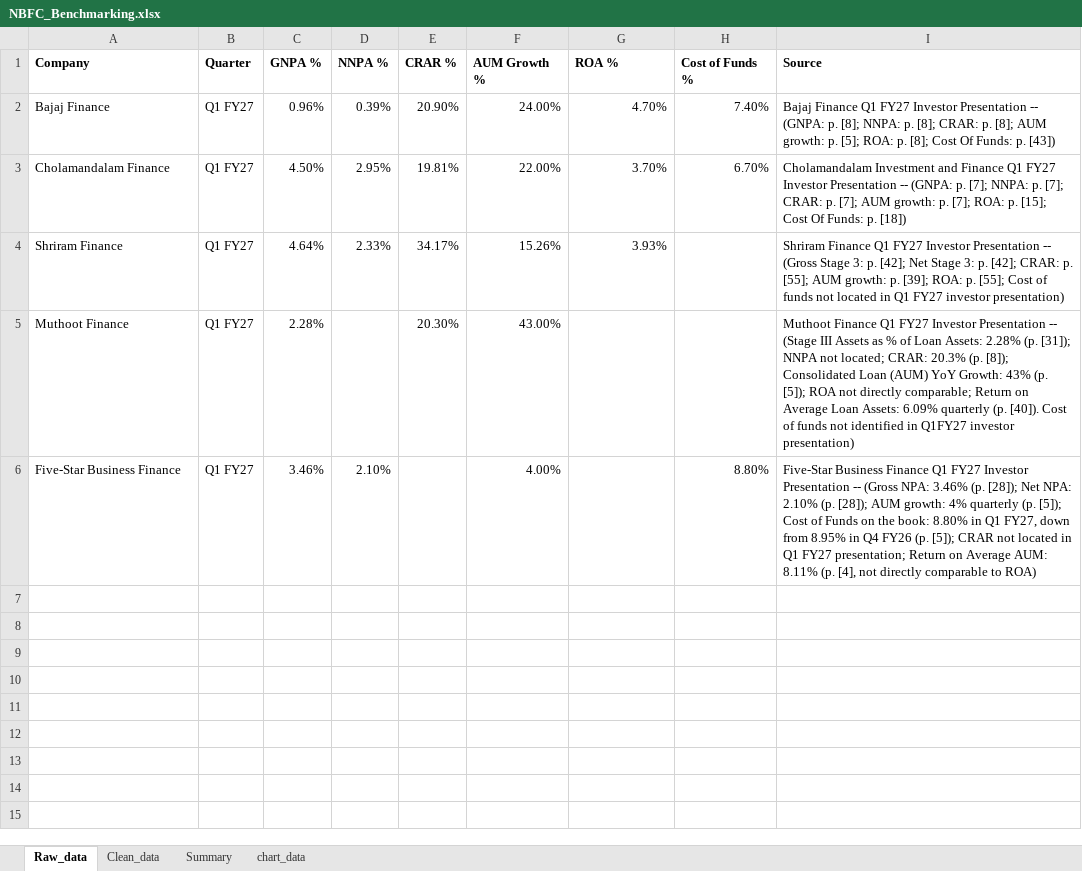
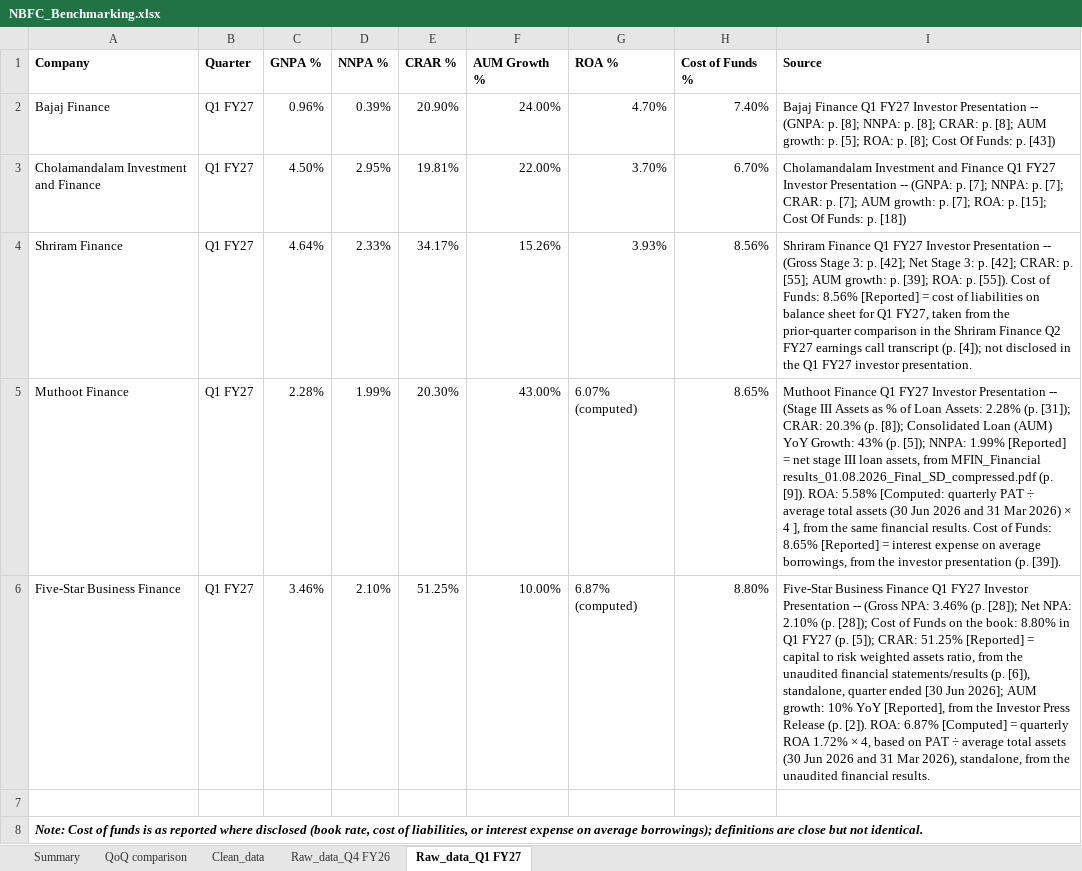
Before and after one commit to Arjun-R-35/NBFC-Peer-Benchmarking-Study, an Excel workbook: NBFC_Benchmarking.xlsx, sheet Raw_data_Q1 FY27, drawn as a sheet; values as stored, in another font and other column widths than the file's, no borders; table styles not drawn; the diff names each change by its address in the sheet, - before the commit and + after, or states it on an @@ line.

Commit message:
Add Q4 FY26 comparison, filled data gaps, updated summary.

```diff
--- a/NBFC_Benchmarking.xlsx (sheet Raw_data_Q1 FY27)
+++ b/NBFC_Benchmarking.xlsx (sheet Raw_data_Q1 FY27)
-sheet tab: Raw_data
+sheet tab: Raw_data_Q1 FY27
-sheet tab: chart_data
+sheet tab: QoQ comparison
+sheet tab: Raw_data_Q4 FY26
@@ sheet tab order changed: Summary | QoQ comparison | Clean_data | Raw_data_Q4 FY26 | Raw_data_Q1 FY27 @@
-A3 (Company): Cholamandalam Finance
+A3 (Company): Cholamandalam Investment and Finance
-H4 (Cost of Funds %): (empty)
+H4 (Cost of Funds %): 8.56%
-I4 (Source): …ROA: p. [55]; Cost of funds not located in Q1 FY27 investor presentation)
+I4 (Source): …ROA: p. [55]). Cost of Funds: 8.56% [Reported] = cost of liabilities on balance sheet for Q1 FY27, taken from the prior-quarter comparison in the Shriram Finance Q2 FY27 earnings call transcript (p. [4]); not disclosed in the Q1 FY27 investor presentation.
-D5 (NNPA %): (empty)
+D5 (NNPA %): 1.99%
-G5 (ROA %): (empty)
+G5 (ROA %): 6.07% (computed)
-H5 (Cost of Funds %): (empty)
+H5 (Cost of Funds %): 8.65%
-I5 (Source): …(p. [31]); NNPA not located; CRAR: 20.3% (p. [8]); Consolidated Loan (AUM) YoY Growth: 43% (p. [5]); ROA not directly comparable; Return on Average Loan Assets: 6.09% quarterly (p. [40]). Cost of funds not identified in Q1FY27 investor presentation)
+I5 (Source): …(p. [31]); CRAR: 20.3% (p. [8]); Consolidated Loan (AUM) YoY Growth: 43% (p. [5]); NNPA: 1.99% [Reported] = net stage III loan assets, from MFIN_Financial results_01.08.2026_Final_SD_compressed.pdf (p. [9]). ROA: 5.58% [Computed: quarterly PAT ÷ average total assets (30 Jun 2026 and 31 Mar 2026) × 4 ], from the same financial results. Cost of Funds: 8.65% [Reported] = interest expense on average borrowings, from the investor presentation (p. [39]).
-E6 (CRAR %): (empty)
+E6 (CRAR %): 51.25%
-F6 (AUM Growth %): 4.00%
+F6 (AUM Growth %): 10.00%
-G6 (ROA %): (empty)
+G6 (ROA %): 6.87% (computed)
-I6 (Source): …(p. [28]); AUM growth: 4% quarterly (p. [5]); Cost of Funds on the book: 8.80% in Q1 FY27, down from 8.95% in Q4 FY26 (p. [5]); CRAR not located in Q1 FY27 presentation; Return on Average AUM: 8.11% (p. [4], not directly comparable to ROA)
+I6 (Source): …(p. [28]); Cost of Funds on the book: 8.80% in Q1 FY27 (p. [5]); CRAR: 51.25% [Reported] = capital to risk weighted assets ratio, from the unaudited financial statements/results (p. [6]), standalone, quarter ended [30 Jun 2026]; AUM growth: 10% YoY [Reported], from the Investor Press Release (p. [2]). ROA: 6.87% [Computed] = quarterly ROA 1.72% × 4, based on PAT ÷ average total assets (30 Jun 2026 and 31 Mar 2026), standalone, from the unaudited financial results.
+row 7: (empty)
+row 8: Note: Cost of funds is as reported where disclosed (book rate, cost of liabilities, or interest expense on average borrowings); definitions are close but not identical.
```
Also changed, not shown: sheet Summary, sheet Clean_data, formulas that keep their value, charts or pictures, 1 other file.
